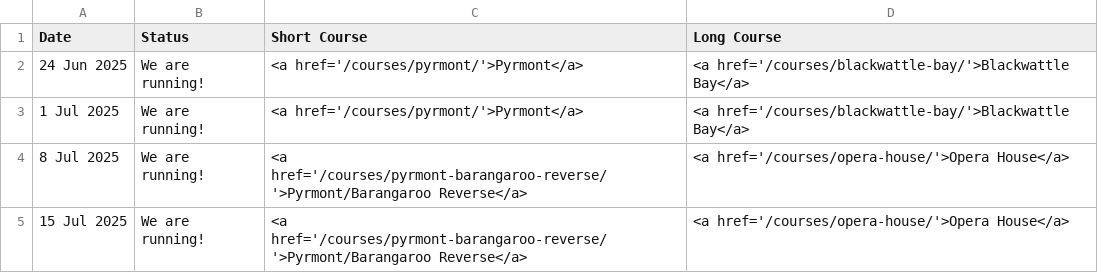
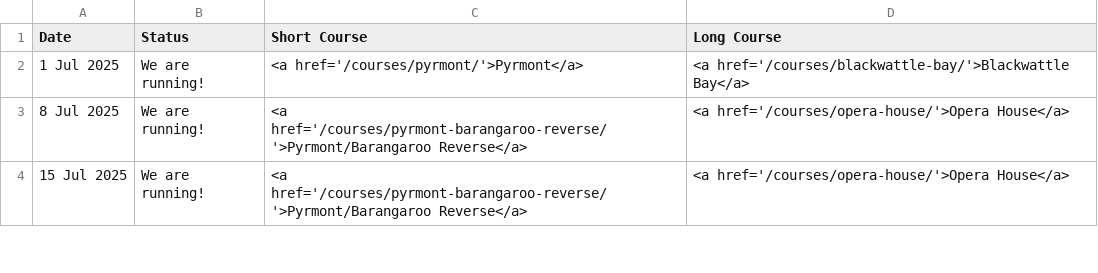
Before and after one commit to rwkura/rwkura.github.io, a CSV file: _data/dates.csv, drawn as a sheet; only a part is shown; the diff names each change by its address in the sheet, - before the commit and + after, or states it on an @@ line.

```diff
--- a/_data/dates.csv
+++ b/_data/dates.csv
-row 2: 24 Jun 2025 | We are running! | <a href='/courses/pyrmont/'>Pyrmont</a> | <a href='/courses/blackwattle-bay/'>Blackwattle Bay</a>
```
